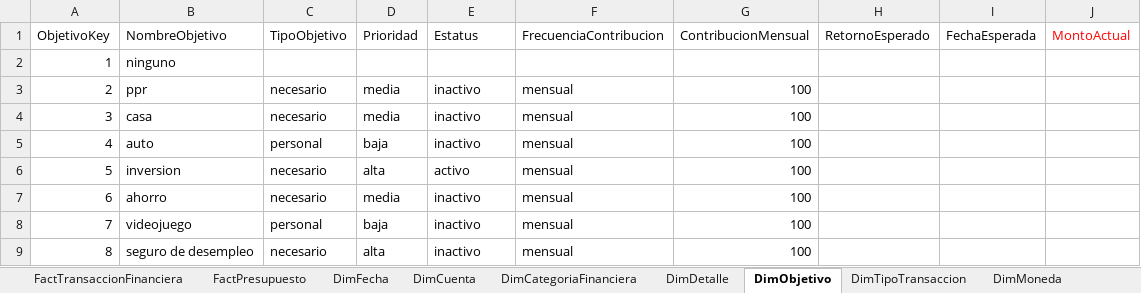
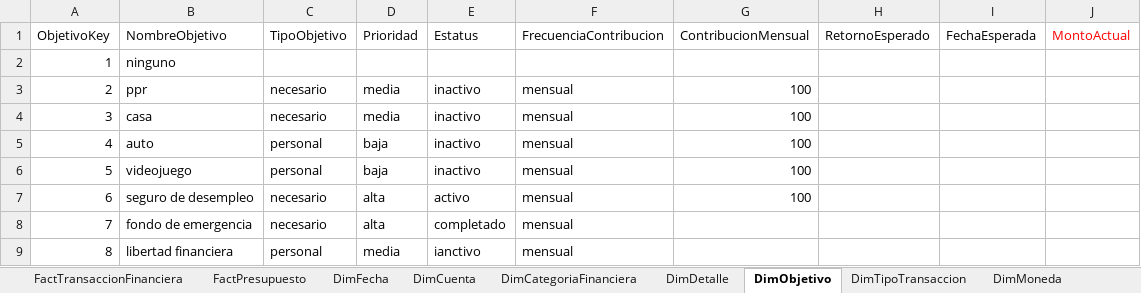
Before and after one commit to Jesus20MM/JesusVictor, an Excel workbook: Nuevo modelo/Base_Datos_Nuevo.xlsx, sheet DimObjetivo, drawn as a sheet; values as stored, in another font and other column widths than the file's, no borders; removed rows and columns are numbered as before the commit, all else as after; the diff names each change by its address in the sheet, - before the commit and + after, or states it on an @@ line.

Commit message:
Update

```diff
--- a/Nuevo modelo/Base_Datos_Nuevo.xlsx (sheet DimObjetivo)
+++ b/Nuevo modelo/Base_Datos_Nuevo.xlsx (sheet DimObjetivo)
-row 6: 5 | inversion | necesario | alta | activo | mensual | 100
-row 7: 6 | ahorro | necesario | media | inactivo | mensual | 100
@@ column A (ObjetivoKey) renumbered between rows 6 and 7 @@
-E7 (Estatus): inactivo
+E7 (Estatus): activo
+row 8: 7 | fondo de emergencia | necesario | alta | completado | mensual
+row 9: 8 | libertad financiera | personal | media | ianctivo | mensual
```
Also changed, not shown: sheet FactTransaccionFinanciera.
